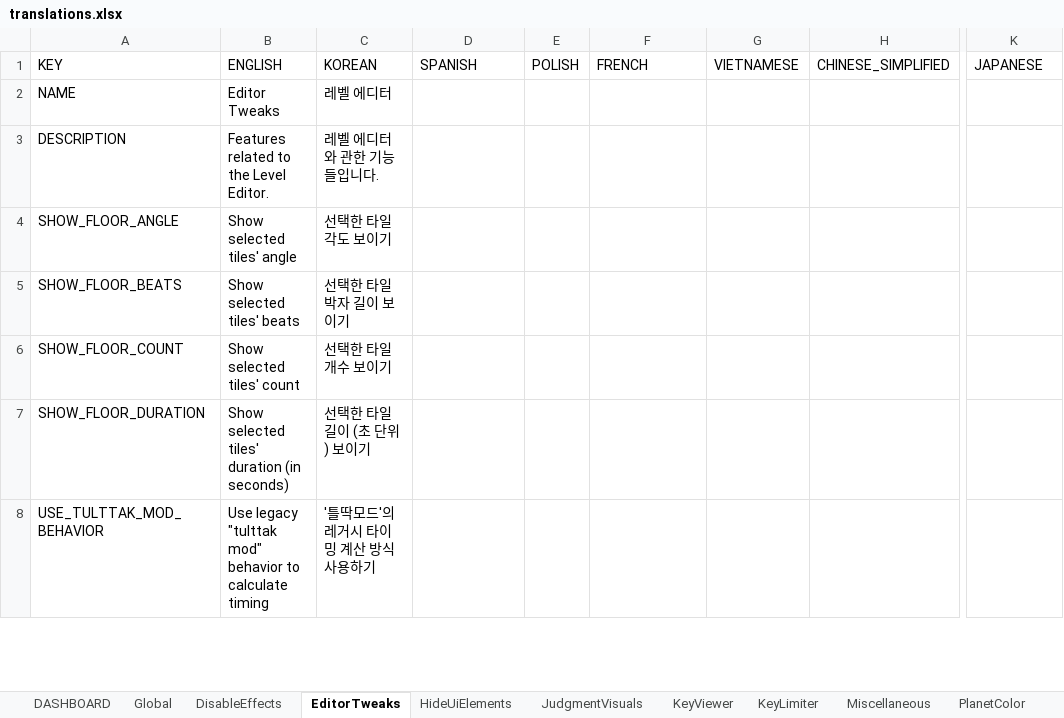
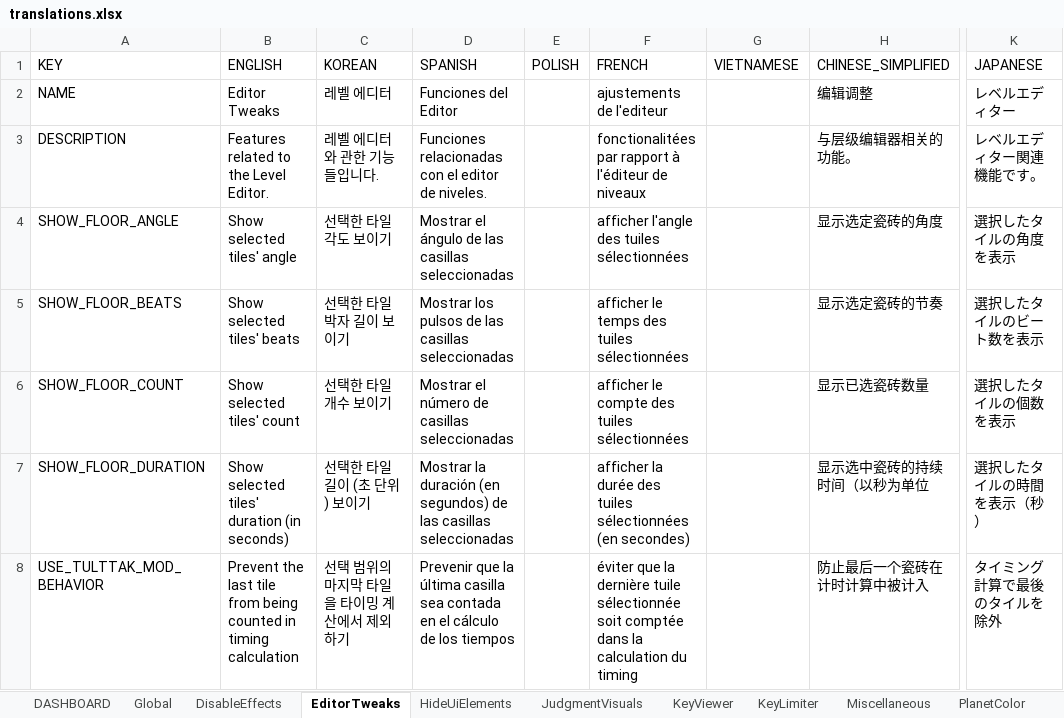
Before and after one commit to PizzaLovers007/AdofaiTweaks, an Excel workbook: AdofaiTweaks.Generator/translations.xlsx, sheet EditorTweaks, drawn as a sheet; only a part is shown, gaps mark what is left out; values as stored, in another font and other column widths than the file's, no borders; the diff covers the shown part only; the diff names each change by its address in the sheet, - before the commit and + after, or states it on an @@ line.

```diff
--- a/AdofaiTweaks.Generator/translations.xlsx (sheet EditorTweaks)
+++ b/AdofaiTweaks.Generator/translations.xlsx (sheet EditorTweaks)
-D2 (SPANISH): (empty)
+D2 (SPANISH): Funciones del Editor
-F2 (FRENCH): (empty)
+F2 (FRENCH): ajustements de l'editeur
-H2 (CHINESE_SIMPLIFIED): (empty)
+H2 (CHINESE_SIMPLIFIED): 编辑调整
-K2 (JAPANESE): (empty)
+K2 (JAPANESE): レベルエディター
-D3 (SPANISH): (empty)
+D3 (SPANISH): Funciones relacionadas con el editor de niveles.
-F3 (FRENCH): (empty)
+F3 (FRENCH): fonctionalitées par rapport à l'éditeur de niveaux
-H3 (CHINESE_SIMPLIFIED): (empty)
+H3 (CHINESE_SIMPLIFIED): 与层级编辑器相关的功能。
-K3 (JAPANESE): (empty)
+K3 (JAPANESE): レベルエディター関連機能です。
-D4 (SPANISH): (empty)
+D4 (SPANISH): Mostrar el ángulo de las casillas seleccionadas
-F4 (FRENCH): (empty)
+F4 (FRENCH): afficher l'angle des tuiles sélectionnées
-H4 (CHINESE_SIMPLIFIED): (empty)
+H4 (CHINESE_SIMPLIFIED): 显示选定瓷砖的角度
-K4 (JAPANESE): (empty)
+K4 (JAPANESE): 選択したタイルの角度を表示
-D5 (SPANISH): (empty)
+D5 (SPANISH): Mostrar los pulsos de las casillas seleccionadas
-F5 (FRENCH): (empty)
+F5 (FRENCH): afficher le temps des tuiles sélectionnées
-H5 (CHINESE_SIMPLIFIED): (empty)
+H5 (CHINESE_SIMPLIFIED): 显示选定瓷砖的节奏
-K5 (JAPANESE): (empty)
+K5 (JAPANESE): 選択したタイルのビート数を表示
-D6 (SPANISH): (empty)
+D6 (SPANISH): Mostrar el número de casillas seleccionadas
-F6 (FRENCH): (empty)
+F6 (FRENCH): afficher le compte des tuiles sélectionnées
-H6 (CHINESE_SIMPLIFIED): (empty)
+H6 (CHINESE_SIMPLIFIED): 显示已选瓷砖数量
-K6 (JAPANESE): (empty)
+K6 (JAPANESE): 選択したタイルの個数を表示
-D7 (SPANISH): (empty)
+D7 (SPANISH): Mostrar la duración (en segundos) de las casillas seleccionadas
-F7 (FRENCH): (empty)
+F7 (FRENCH): afficher la durée des tuiles sélectionnées (en secondes)
-H7 (CHINESE_SIMPLIFIED): (empty)
+H7 (CHINESE_SIMPLIFIED): 显示选中瓷砖的持续时间（以秒为单位
-K7 (JAPANESE): (empty)
+K7 (JAPANESE): 選択したタイルの時間を表示（秒）
-B8 (ENGLISH): Use legacy "tulttak mod" behavior to calculate timing
+B8 (ENGLISH): Prevent the last tile from being counted in timing calculation
-C8 (KOREAN): '틀딱모드'의 레거시 타이밍 계산 방식 사용하기
+C8 (KOREAN): 선택 범위의 마지막 타일을 타이밍 계산에서 제외하기
-D8 (SPANISH): (empty)
+D8 (SPANISH): Prevenir que la última casilla sea contada en el cálculo de los tiempos
-F8 (FRENCH): (empty)
+F8 (FRENCH): éviter que la dernière tuile sélectionnée soit comptée dans la calculation du timing
-H8 (CHINESE_SIMPLIFIED): (empty)
+H8 (CHINESE_SIMPLIFIED): 防止最后一个瓷砖在计时计算中被计入
-K8 (JAPANESE): (empty)
+K8 (JAPANESE): タイミング計算で最後のタイルを除外
```
Also changed, not shown: 14 edited cells elsewhere in this sheet, sheet RestrictGameplay, sheet DASHBOARD, sheet JudgmentVisuals, sheet KeyViewer, sheet Global, sheet DisableEffects, other sheet tabs, 12 other files.
